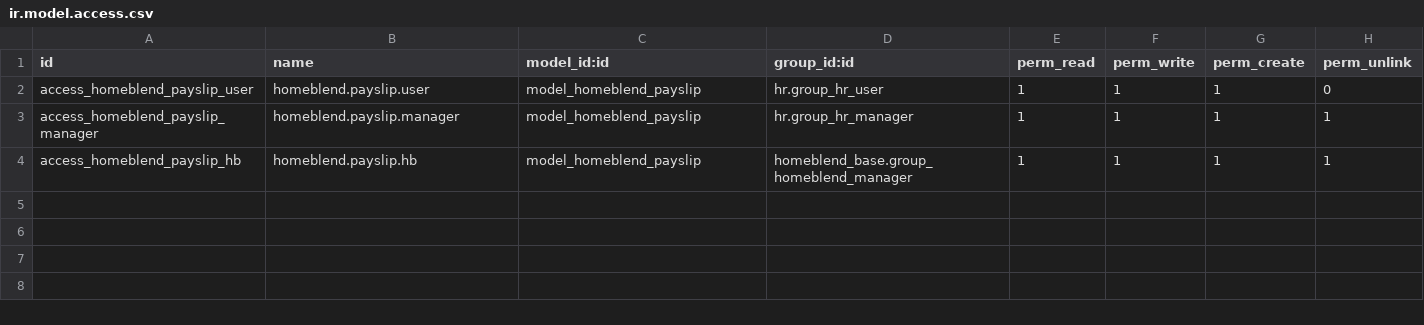
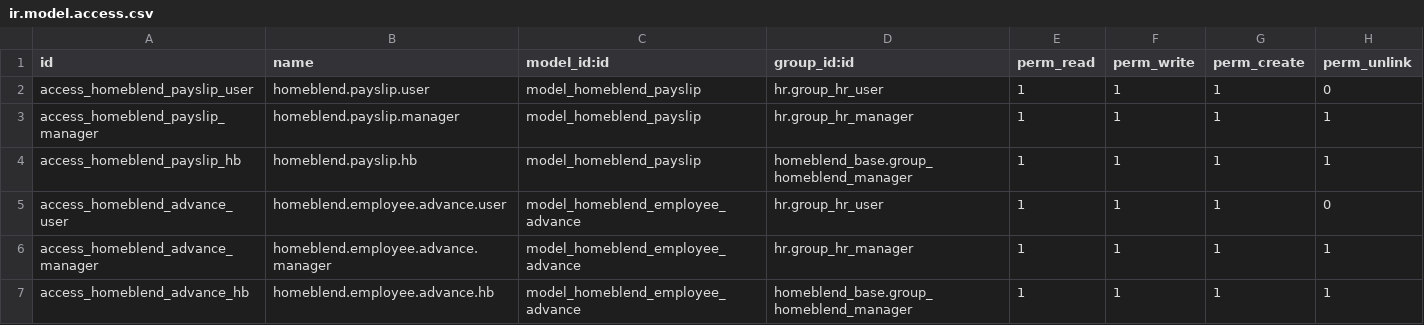
Before and after one commit to moaskary20/odoo_homeblend, a CSV file: custom_addons/homeblend_hr_payroll/security/ir.model.access.csv, drawn as a sheet.

```diff
--- a/custom_addons/homeblend_hr_payroll/security/ir.model.access.csv
+++ b/custom_addons/homeblend_hr_payroll/security/ir.model.access.csv
@@ -4 +4,4 @@ access_homeblend_payslip_manager,homeblend.payslip.manager,model_homeblend_paysl
 access_homeblend_payslip_hb,homeblend.payslip.hb,model_homeblend_payslip,homeblend_base.group_homeblend_manager,1,1,1,1
+access_homeblend_advance_user,homeblend.employee.advance.user,model_homeblend_employee_advance,hr.group_hr_user,1,1,1,0
+access_homeblend_advance_manager,homeblend.employee.advance.manager,model_homeblend_employee_advance,hr.group_hr_manager,1,1,1,1
+access_homeblend_advance_hb,homeblend.employee.advance.hb,model_homeblend_employee_advance,homeblend_base.group_homeblend_manager,1,1,1,1
```
Also changed, not shown: 11 other files.
